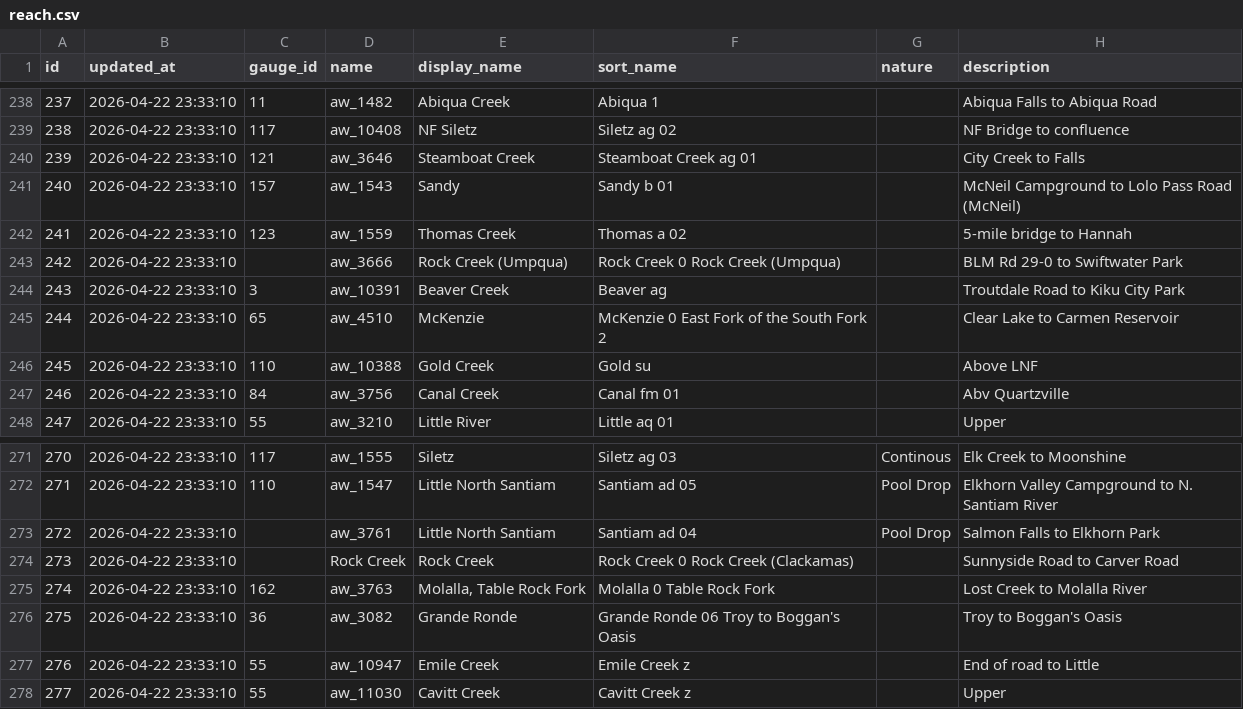
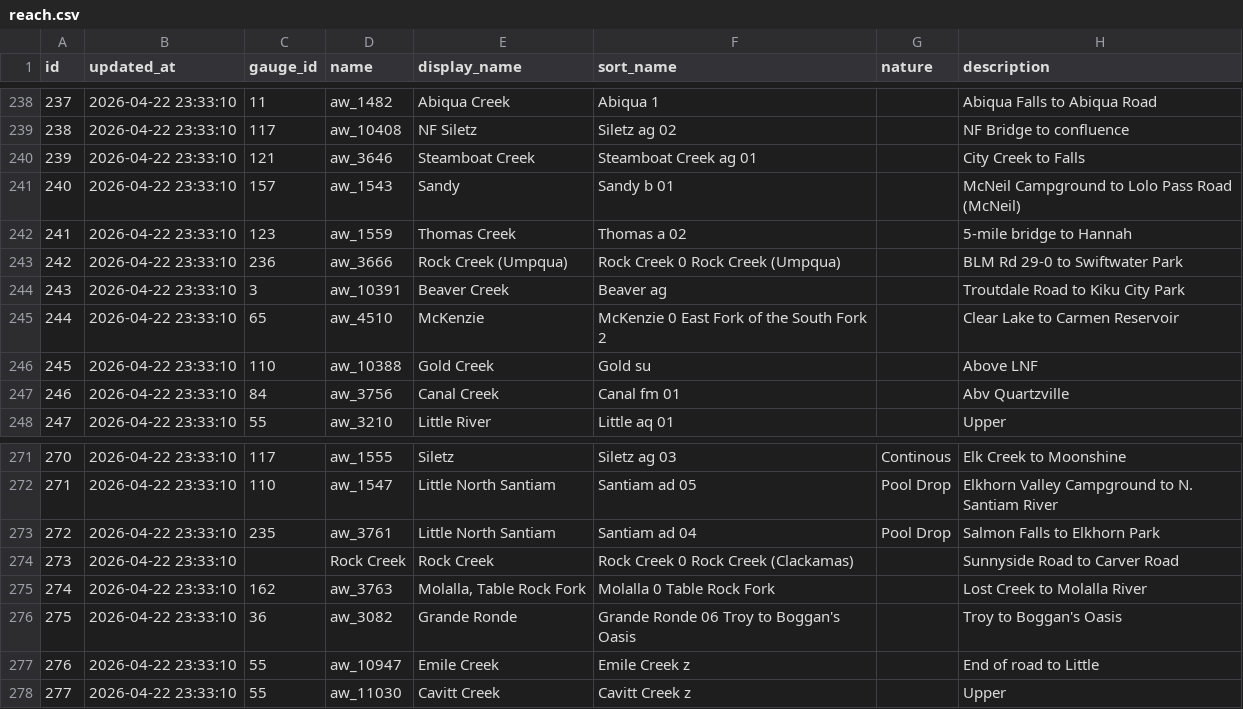
Before and after one commit to mousebrains/kayak_data, a CSV file: reach.csv, drawn as a sheet; only a part is shown, gaps mark what is left out; the diff names each change by its address in the sheet, - before the commit and + after, or states it on an @@ line.

```diff
--- a/reach.csv
+++ b/reach.csv
-C243 (gauge_id): (empty)
+C243 (gauge_id): 236
-C273 (gauge_id): (empty)
+C273 (gauge_id): 235
```
Also changed, not shown: calc_expression.csv, gauge.csv, 7 other files.
